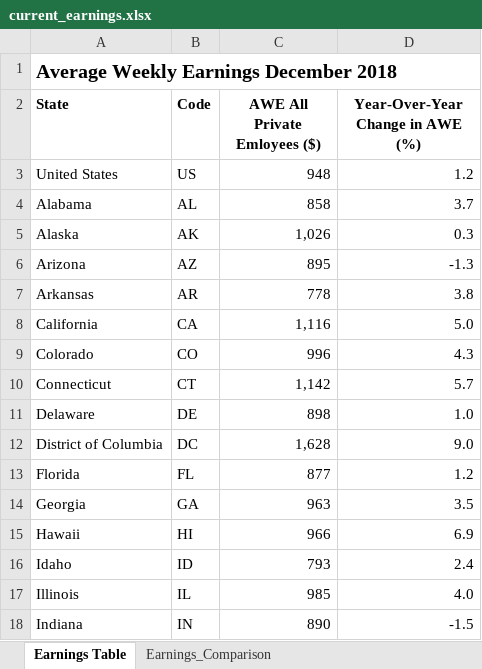
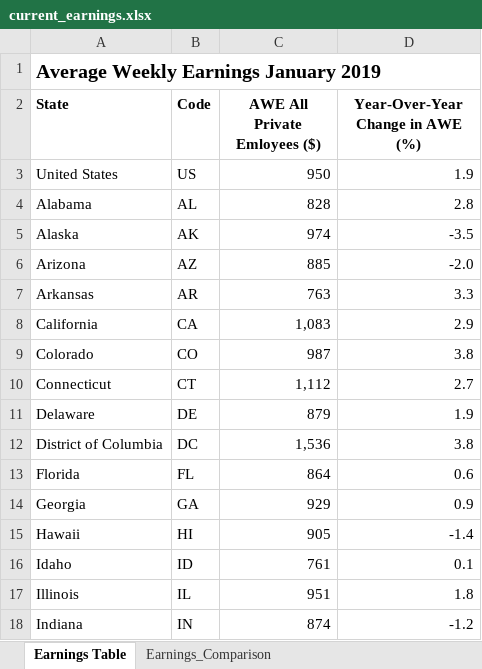
Before and after one commit to UrbanInstitute/state-economic-monitor, an Excel workbook: static/data/source/current_earnings.xlsx, sheet Earnings Table, drawn as a sheet; only a part is shown; values as stored, in another font and other column widths than the file's, no borders; the diff covers the shown part only; the diff names each change by its address in the sheet, - before the commit and + after, or states it on an @@ line.

Commit message:
emp and earnings update

```diff
--- a/static/data/source/current_earnings.xlsx (sheet Earnings Table)
+++ b/static/data/source/current_earnings.xlsx (sheet Earnings Table)
-A1 (State): Average Weekly Earnings December 2018
+A1 (State): Average Weekly Earnings January 2019
-C3 (AWE All Private Emloyees ($)): 948
+C3 (AWE All Private Emloyees ($)): 950
-D3 (Year-Over-Year Change in AWE (%)): 1.2
+D3 (Year-Over-Year Change in AWE (%)): 1.9
-C4 (AWE All Private Emloyees ($)): 858
+C4 (AWE All Private Emloyees ($)): 828
-D4 (Year-Over-Year Change in AWE (%)): 3.7
+D4 (Year-Over-Year Change in AWE (%)): 2.8
-C5 (AWE All Private Emloyees ($)): 1,026
+C5 (AWE All Private Emloyees ($)): 974
-D5 (Year-Over-Year Change in AWE (%)): 0.3
+D5 (Year-Over-Year Change in AWE (%)): -3.5
-C6 (AWE All Private Emloyees ($)): 895
+C6 (AWE All Private Emloyees ($)): 885
-D6 (Year-Over-Year Change in AWE (%)): -1.3
+D6 (Year-Over-Year Change in AWE (%)): -2.0
-C7 (AWE All Private Emloyees ($)): 778
+C7 (AWE All Private Emloyees ($)): 763
-D7 (Year-Over-Year Change in AWE (%)): 3.8
+D7 (Year-Over-Year Change in AWE (%)): 3.3
-C8 (AWE All Private Emloyees ($)): 1,116
+C8 (AWE All Private Emloyees ($)): 1,083
-D8 (Year-Over-Year Change in AWE (%)): 5.0
+D8 (Year-Over-Year Change in AWE (%)): 2.9
-C9 (AWE All Private Emloyees ($)): 996
+C9 (AWE All Private Emloyees ($)): 987
-D9 (Year-Over-Year Change in AWE (%)): 4.3
+D9 (Year-Over-Year Change in AWE (%)): 3.8
-C10 (AWE All Private Emloyees ($)): 1,142
+C10 (AWE All Private Emloyees ($)): 1,112
-D10 (Year-Over-Year Change in AWE (%)): 5.7
+D10 (Year-Over-Year Change in AWE (%)): 2.7
-C11 (AWE All Private Emloyees ($)): 898
+C11 (AWE All Private Emloyees ($)): 879
-D11 (Year-Over-Year Change in AWE (%)): 1.0
+D11 (Year-Over-Year Change in AWE (%)): 1.9
-C12 (AWE All Private Emloyees ($)): 1,628
+C12 (AWE All Private Emloyees ($)): 1,536
-D12 (Year-Over-Year Change in AWE (%)): 9.0
+D12 (Year-Over-Year Change in AWE (%)): 3.8
-C13 (AWE All Private Emloyees ($)): 877
+C13 (AWE All Private Emloyees ($)): 864
-D13 (Year-Over-Year Change in AWE (%)): 1.2
+D13 (Year-Over-Year Change in AWE (%)): 0.6
-C14 (AWE All Private Emloyees ($)): 963
+C14 (AWE All Private Emloyees ($)): 929
-D14 (Year-Over-Year Change in AWE (%)): 3.5
+D14 (Year-Over-Year Change in AWE (%)): 0.9
-C15 (AWE All Private Emloyees ($)): 966
+C15 (AWE All Private Emloyees ($)): 905
-D15 (Year-Over-Year Change in AWE (%)): 6.9
+D15 (Year-Over-Year Change in AWE (%)): -1.4
-C16 (AWE All Private Emloyees ($)): 793
+C16 (AWE All Private Emloyees ($)): 761
-D16 (Year-Over-Year Change in AWE (%)): 2.4
+D16 (Year-Over-Year Change in AWE (%)): 0.1
-C17 (AWE All Private Emloyees ($)): 985
+C17 (AWE All Private Emloyees ($)): 951
-D17 (Year-Over-Year Change in AWE (%)): 4.0
+D17 (Year-Over-Year Change in AWE (%)): 1.8
-C18 (AWE All Private Emloyees ($)): 890
+C18 (AWE All Private Emloyees ($)): 874
-D18 (Year-Over-Year Change in AWE (%)): -1.5
+D18 (Year-Over-Year Change in AWE (%)): -1.2
```
Also changed, not shown: 71 edited cells elsewhere in this sheet, sheet January_2019_BLS Data Series, sheet SCRATCH, sheet Earnings_Comparison, other sheet tabs, static/data/source/current_employment.xlsx, 22 other files.
